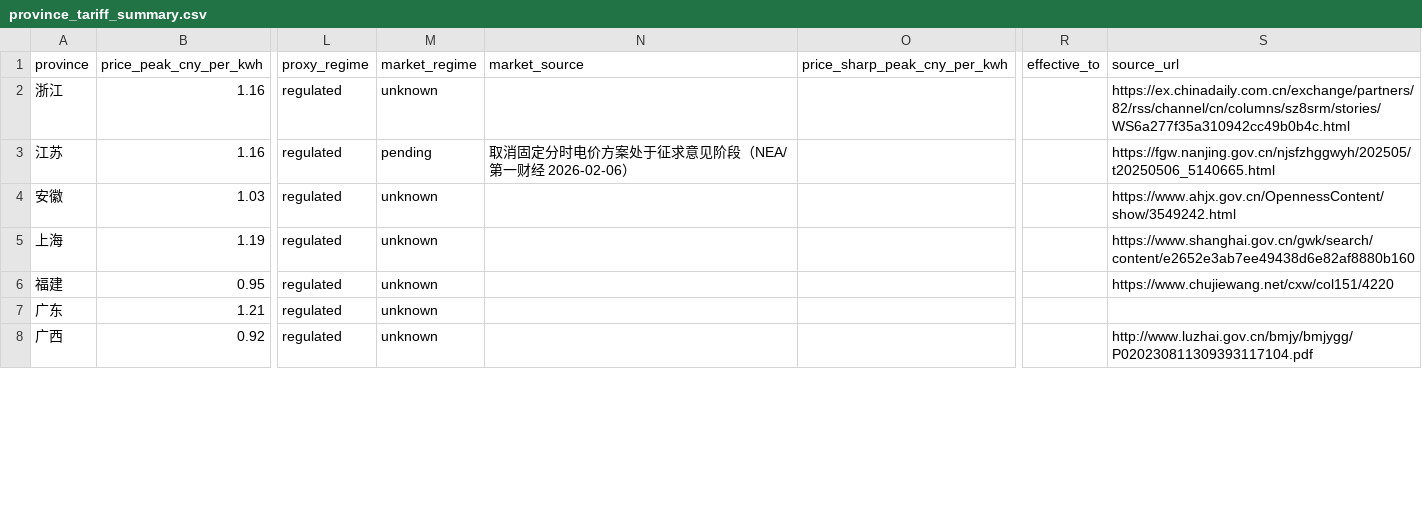
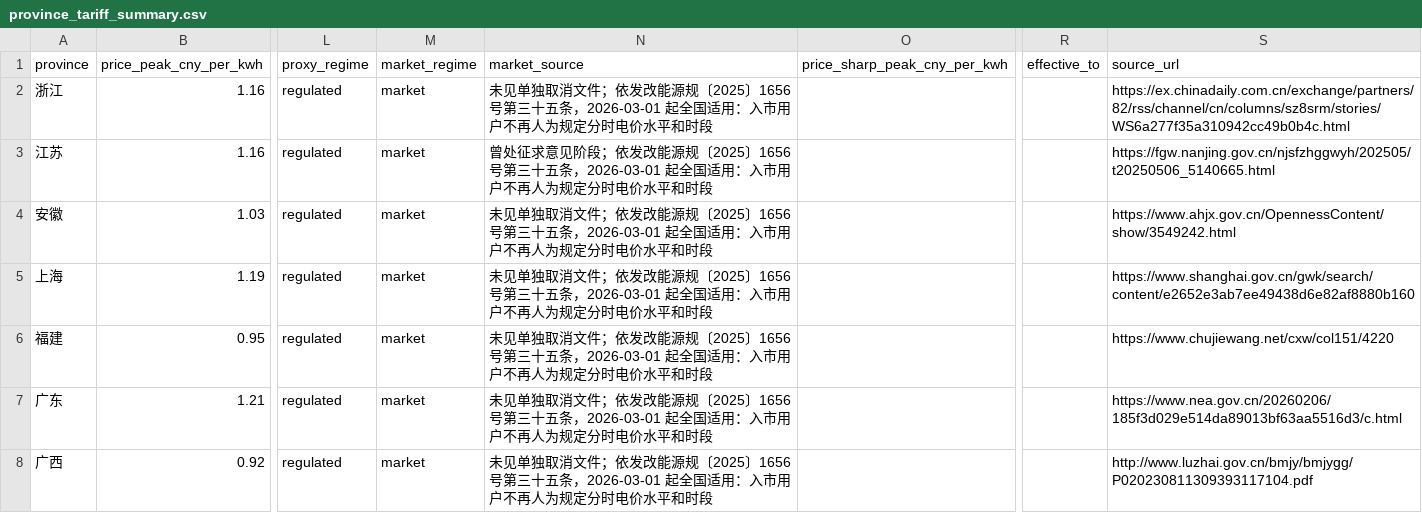
Before and after one commit to 172629438/loomgrid-tariffs, a CSV file: data/province_tariff_summary.csv, drawn as a sheet; only a part is shown, gaps mark what is left out; the diff covers the shown part only; the diff names each change by its address in the sheet, - before the commit and + after, or states it on an @@ line.

Commit message:
fix(schema): market_regime is a national rule, not a provincial choice
All 22 regions still marked `unknown` were wrong, and so was the field's
design. 1656号文 Article 35 is not a menu provinces pick from — it states that
for entities trading directly in the market, time-of-use prices and periods
are no longer administratively set. It applies nationwide from 2026-03-01.

Treating this as "which provinces have issued their own cancellation notice"
turned a national rule into 22 unknowns. All 33 rows now read `market`; the
difference moves into `market_source`, which records whether the region also
has a separate local document (Guizhou, Hebei South, Hubei, Shaanxi, Jilin,
Yunnan, Chongqing, Liaoning, Henan) or simply follows the national rule. All
33 rows now carry a source_url.

Also recorded honestly in needs_review: the price layer, sharp-peak prices,
deep-valley prices and voltage tiers all fail for the same reason. Provincial
agency-purchase price tables are published as PDFs and images, so text
extraction cannot reach the numbers, and secondary aggregators publish only
summary spreads without per-province peak/flat/valley values. None of the
three tools in this repo can close that gap; it needs manual transcription or
a subscribed data source. Saying so beats leaving four fields silently empty.

Co-authored-by: HanaAgent <HanaAgent@users.noreply.github.com>

```diff
--- a/data/province_tariff_summary.csv
+++ b/data/province_tariff_summary.csv
-M2 (market_regime): unknown
+M2 (market_regime): market
-N2 (market_source): (empty)
+N2 (market_source): 未见单独取消文件；依发改能源规〔2025〕1656号第三十五条，2026-03-01 起全国适用：入市用户不再人为规定分时电价水平和时段
-M3 (market_regime): pending
+M3 (market_regime): market
-N3 (market_source): 取消固定分时电价方案处于征求意见阶段（NEA/第一财经 2026-02-06）
+N3 (market_source): 曾处征求意见阶段；依发改能源规〔2025〕1656号第三十五条，2026-03-01 起全国适用：入市用户不再人为规定分时电价水平和时段
-M4:M8 (market_regime): unknown
+M4:M8 (market_regime): market
-N4:N8 (market_source): (empty)
+N4:N8 (market_source): 未见单独取消文件；依发改能源规〔2025〕1656号第三十五条，2026-03-01 起全国适用：入市用户不再人为规定分时电价水平和时段
-S7 (source_url): (empty)
+S7 (source_url): https://www.nea.gov.cn/20260206/185f3d029e514da89013bf63aa5516d3/c.html
```
Also changed, not shown: 46 edited cells elsewhere in this file, 5 other files.
